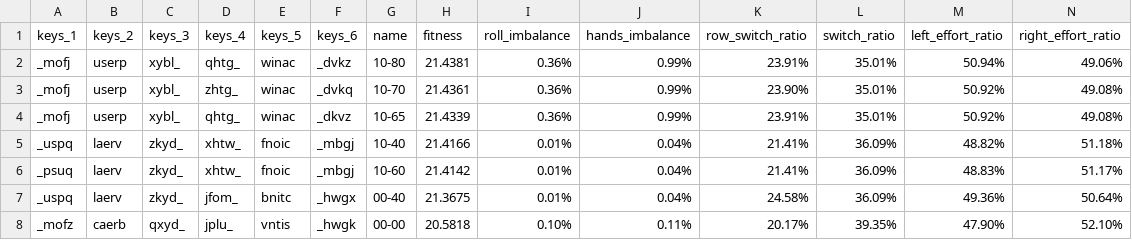
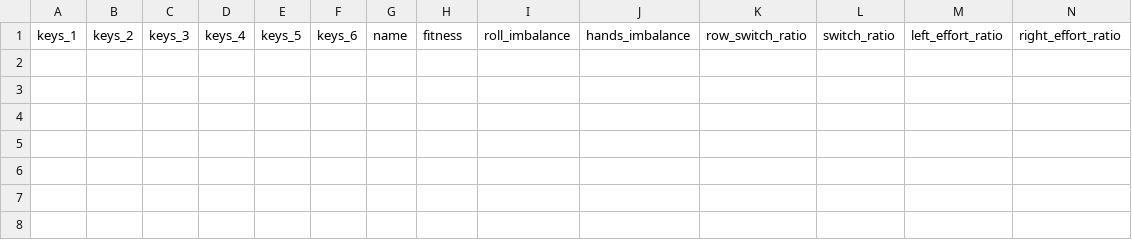
Before and after one commit to sgaliamov/keyvolve, a CSV file: data/layouts.csv, drawn as a sheet; only a part is shown; rows hold the shown columns only; the diff names each change by its address in the sheet, - before the commit and + after, or states it on an @@ line.

```diff
--- a/data/layouts.csv
+++ b/data/layouts.csv
-row 2: _mofj | userp | xybl_ | qhtg_ | winac | _dvkz | 10-80 | 21.4381 | 0.36% | 0.99% | 23.91% | 35.01% | 50.94% | 49.06%
-row 3: _mofj | userp | xybl_ | zhtg_ | winac | _dvkq | 10-70 | 21.4361 | 0.36% | 0.99% | 23.90% | 35.01% | 50.92% | 49.08%
-row 4: _mofj | userp | xybl_ | qhtg_ | winac | _dkvz | 10-65 | 21.4339 | 0.36% | 0.99% | 23.91% | 35.01% | 50.92% | 49.08%
-row 5: _uspq | laerv | zkyd_ | xhtw_ | fnoic | _mbgj | 10-40 | 21.4166 | 0.01% | 0.04% | 21.41% | 36.09% | 48.82% | 51.18%
-row 6: _psuq | laerv | zkyd_ | xhtw_ | fnoic | _mbgj | 10-60 | 21.4142 | 0.01% | 0.04% | 21.41% | 36.09% | 48.83% | 51.17%
-row 7: _uspq | laerv | zkyd_ | jfom_ | bnitc | _hwgx | 00-40 | 21.3675 | 0.01% | 0.04% | 24.58% | 36.09% | 49.36% | 50.64%
-row 8: _mofz | caerb | qxyd_ | jplu_ | vntis | _hwgk | 00-00 | 20.5818 | 0.10% | 0.11% | 20.17% | 39.35% | 47.90% | 52.10%
```
Also changed, not shown: 3 other files.
